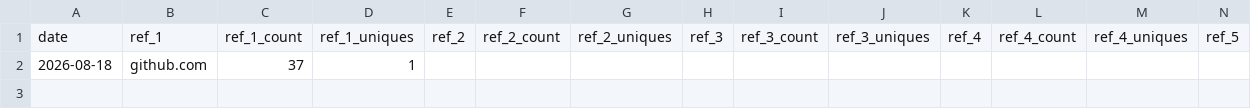
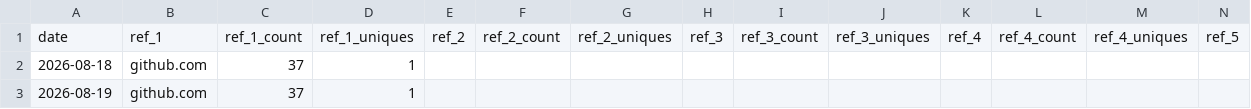
Before and after one commit to PabloSnchz/github-repo-traffic-stats, a CSV file: data/github_referrers/bio.csv, drawn as a sheet; only a part is shown; rows hold the shown columns only; the diff names each change by its address in the sheet, - before the commit and + after, or states it on an @@ line.

```diff
--- a/data/github_referrers/bio.csv
+++ b/data/github_referrers/bio.csv
+row 3: 2026-08-19 | github.com | 37 | 1
```
Also changed, not shown: data/github_paths/PabloSnchz.csv, data/github_paths/bio.csv, 3 other files.
